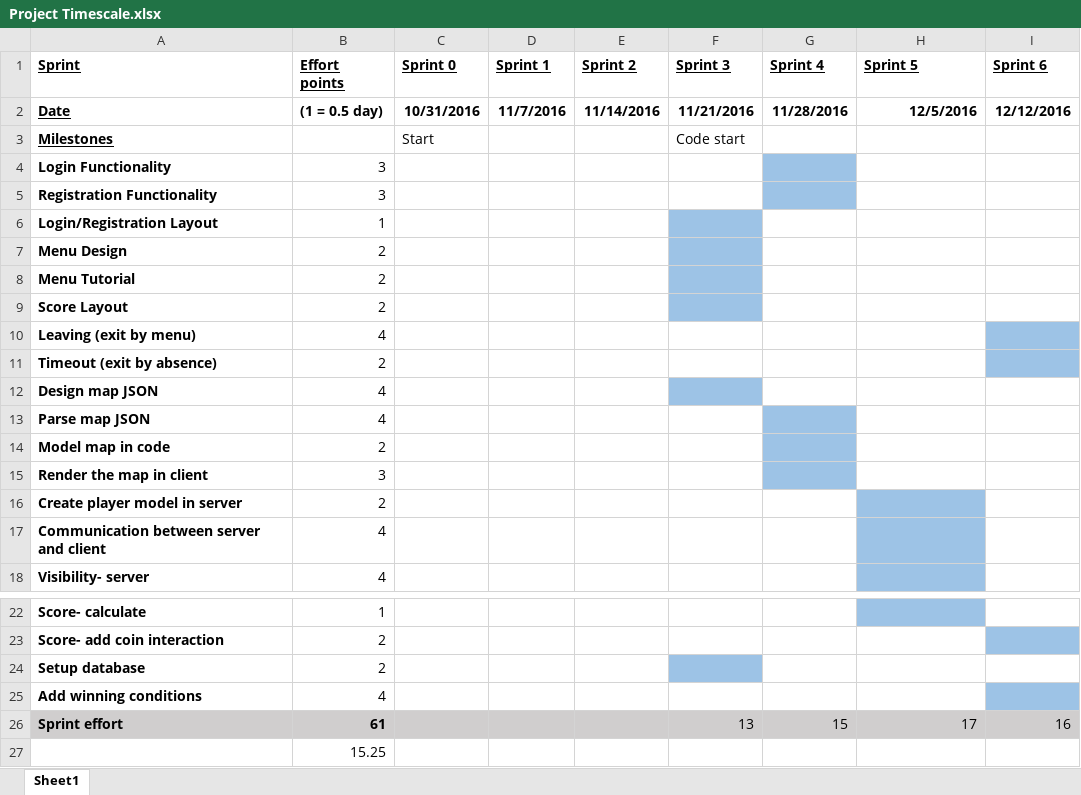
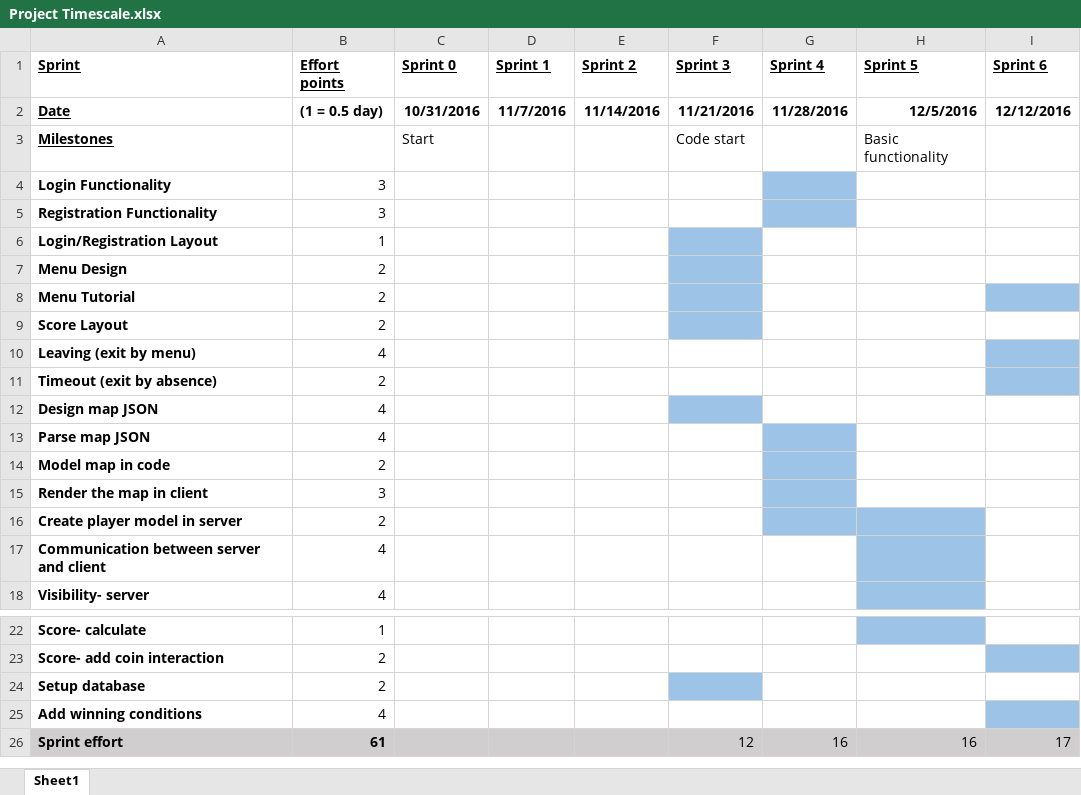
Before and after one commit to Proude/DungeonOfDooom, an Excel workbook: Documentation/Design/Project Timescale.xlsx, sheet Sheet1, drawn as a sheet; only a part is shown, gaps mark what is left out; values as stored, in another font and other column widths than the file's, no borders; the diff names each change by its address in the sheet, - before the commit and + after, or states it on an @@ line.

Commit message:
updated project timescale (during meeting) and added database details w/ Tassos

```diff
--- a/Documentation/Design/Project Timescale.xlsx (sheet Sheet1)
+++ b/Documentation/Design/Project Timescale.xlsx (sheet Sheet1)
-H3 (Sprint 5): (empty)
+H3 (Sprint 5): Basic functionality
-I8 fill: none
+I8 fill: #9DC3E6
-G16 fill: none
+G16 fill: #9DC3E6
-F26 (Sprint 3): 13
+F26 (Sprint 3): 12
-G26 (Sprint 4): 15
+G26 (Sprint 4): 16
-H26 (Sprint 5): 17
+H26 (Sprint 5): 16
-I26 (Sprint 6): 16
+I26 (Sprint 6): 17
-row 27:  | 15.25
```
Also changed, not shown: 2 other files.
